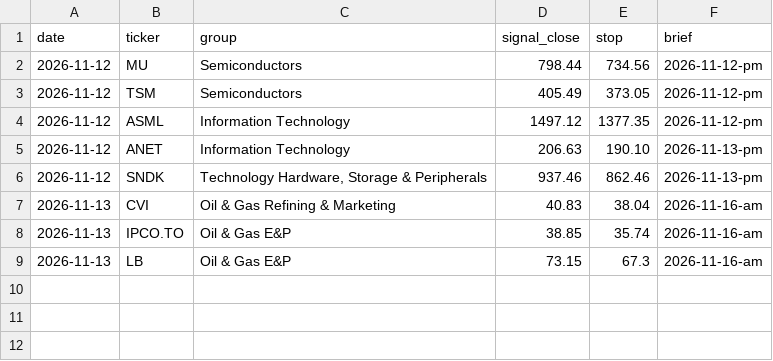
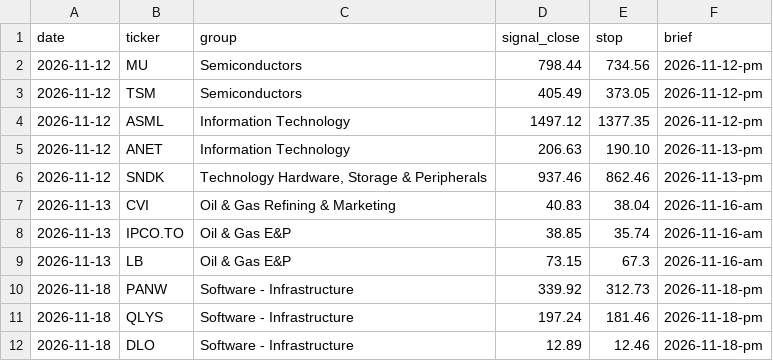
Before and after one commit to Royal-B-scan/Royal-B-scan, a CSV file: briefs/scorecard.csv, drawn as a sheet.

```diff
--- a/briefs/scorecard.csv
+++ b/briefs/scorecard.csv
@@ -9 +9,4 @@ date,ticker,group,signal_close,stop,brief
 2026-11-13,LB,Oil & Gas E&P,73.15,67.3,2026-11-16-am
+2026-11-18,PANW,Software - Infrastructure,339.92,312.73,2026-11-18-pm
+2026-11-18,QLYS,Software - Infrastructure,197.24,181.46,2026-11-18-pm
+2026-11-18,DLO,Software - Infrastructure,12.89,12.46,2026-11-18-pm
```
Also changed, not shown: 3 other files.
